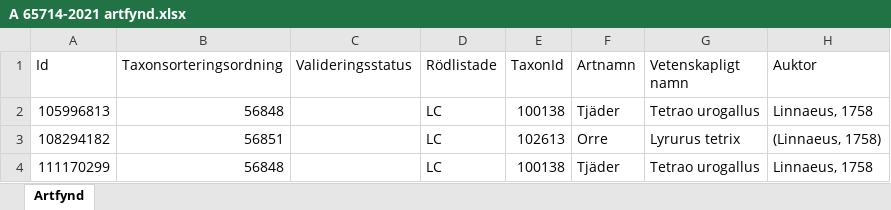
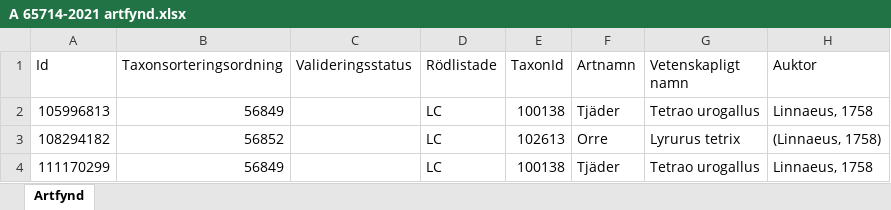
Before and after one commit to klasma/Logging_1481, an Excel workbook: artfynd/A 65714-2021 artfynd.xlsx, sheet Artfynd, drawn as a sheet; only a part is shown; values as stored, in another font and other column widths than the file's, no borders; the diff names each change by its address in the sheet, - before the commit and + after, or states it on an @@ line.

```diff
--- a/artfynd/A 65714-2021 artfynd.xlsx (sheet Artfynd)
+++ b/artfynd/A 65714-2021 artfynd.xlsx (sheet Artfynd)
-B2 (Taxonsorteringsordning): 56848
+B2 (Taxonsorteringsordning): 56849
-B3 (Taxonsorteringsordning): 56851
+B3 (Taxonsorteringsordning): 56852
-B4 (Taxonsorteringsordning): 56848
+B4 (Taxonsorteringsordning): 56849
```
Also changed, not shown: artfynd/A 21759-2021 artfynd.xlsx, artfynd/A 22966-2020 artfynd.xlsx, 32 other files.
